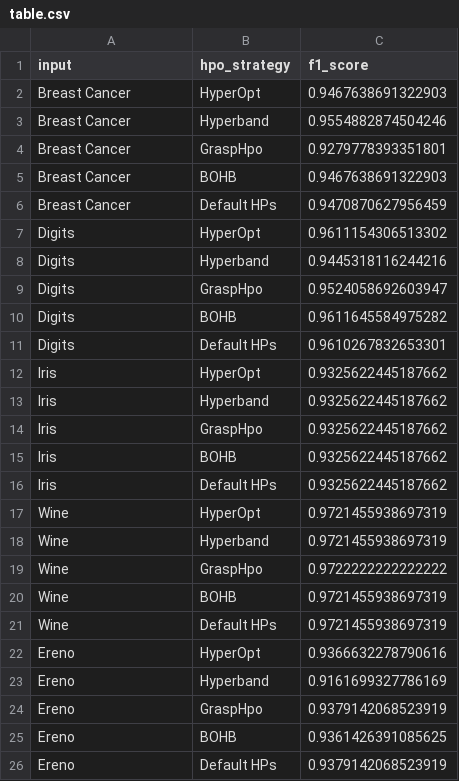
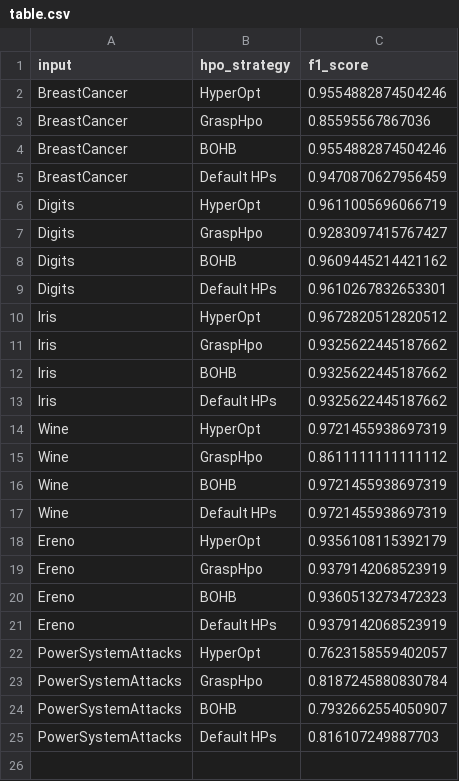
Before and after one commit to shinwookim/GRASP-HPO, a CSV file: src/output/results/table.csv, drawn as a sheet.

Commit message:
WIP Add PowerSystemAttacks Dataset. Hyperband not working with it

```diff
--- a/src/output/results/table.csv
+++ b/src/output/results/table.csv
@@ -1,14 +1,11 @@
 input,hpo_strategy,f1_score
-Breast Cancer,HyperOpt,0.9467638691322903
-Breast Cancer,Hyperband,0.9554882874504246
-Breast Cancer,GraspHpo,0.9279778393351801
-Breast Cancer,BOHB,0.9467638691322903
-Breast Cancer,Default HPs,0.9470870627956459
-Digits,HyperOpt,0.9611154306513302
-Digits,Hyperband,0.9445318116244216
-Digits,GraspHpo,0.9524058692603947
-Digits,BOHB,0.9611645584975282
+BreastCancer,HyperOpt,0.9554882874504246
+BreastCancer,GraspHpo,0.85595567867036
+BreastCancer,BOHB,0.9554882874504246
+BreastCancer,Default HPs,0.9470870627956459
+Digits,HyperOpt,0.9611005696066719
+Digits,GraspHpo,0.9283097415767427
+Digits,BOHB,0.9609445214421162
 Digits,Default HPs,0.9610267832653301
-Iris,HyperOpt,0.9325622445187662
-Iris,Hyperband,0.9325622445187662
+Iris,HyperOpt,0.9672820512820512
 Iris,GraspHpo,0.9325622445187662
@@ -17,10 +14,12 @@ Iris,Default HPs,0.9325622445187662
 Wine,HyperOpt,0.9721455938697319
-Wine,Hyperband,0.9721455938697319
-Wine,GraspHpo,0.9722222222222222
+Wine,GraspHpo,0.8611111111111112
 Wine,BOHB,0.9721455938697319
 Wine,Default HPs,0.9721455938697319
-Ereno,HyperOpt,0.9366632278790616
-Ereno,Hyperband,0.9161699327786169
+Ereno,HyperOpt,0.9356108115392179
 Ereno,GraspHpo,0.9379142068523919
-Ereno,BOHB,0.9361426391085625
+Ereno,BOHB,0.9360513273472323
 Ereno,Default HPs,0.9379142068523919
+PowerSystemAttacks,HyperOpt,0.7623158559402057
+PowerSystemAttacks,GraspHpo,0.8187245880830784
+PowerSystemAttacks,BOHB,0.7932662554050907
+PowerSystemAttacks,Default HPs,0.816107249887703
```
Also changed, not shown: 14 other files.
